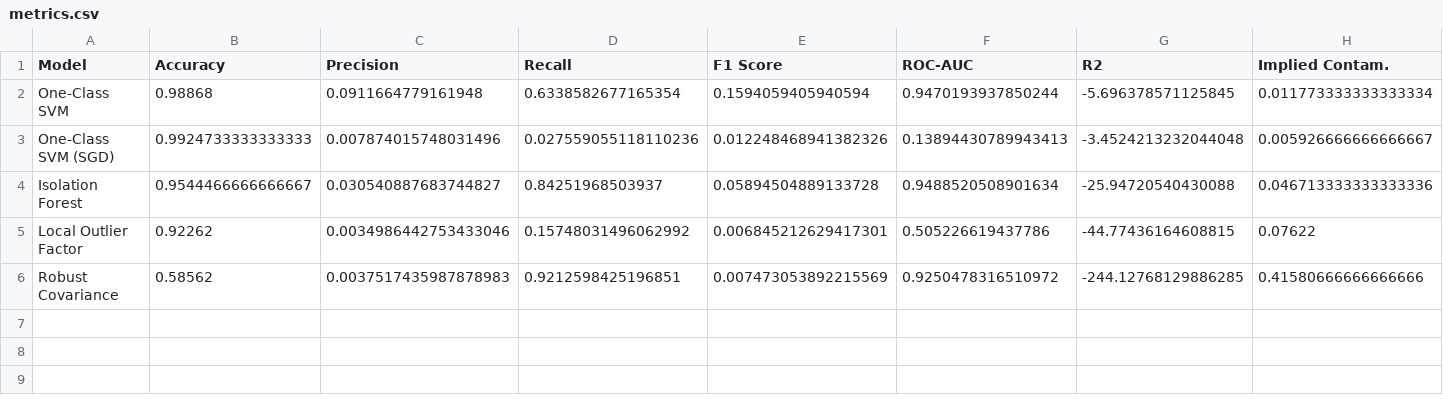
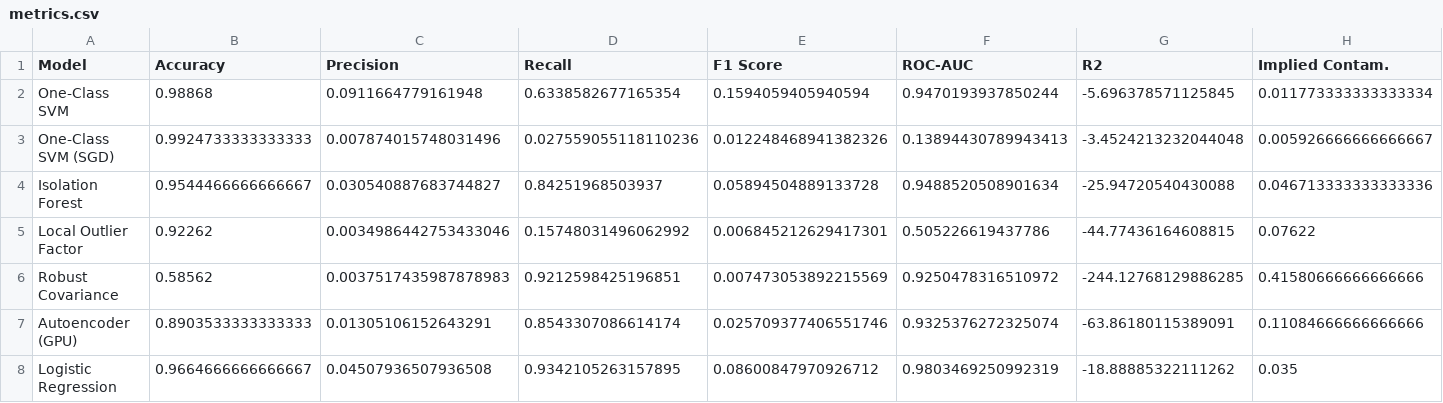
Before and after one commit to ian12-21/detekcija-anomalija, a CSV file: results/150k/metrics.csv, drawn as a sheet.

```diff
--- a/results/150k/metrics.csv
+++ b/results/150k/metrics.csv
@@ -6 +6,3 @@ Local Outlier Factor,0.92262,0.0034986442753433046,0.15748031496062992,0.0068452
 Robust Covariance,0.58562,0.0037517435987878983,0.9212598425196851,0.007473053892215569,0.9250478316510972,-244.12768129886285,0.41580666666666666
+Autoencoder (GPU),0.8903533333333333,0.01305106152643291,0.8543307086614174,0.025709377406551746,0.9325376272325074,-63.86180115389091,0.11084666666666666
+Logistic Regression,0.9664666666666667,0.04507936507936508,0.9342105263157895,0.08600847970926712,0.9803469250992319,-18.88885322111262,0.035
```
Also changed, not shown: results/230k/metrics.csv, results/30k/metrics.csv, 34 other files.
